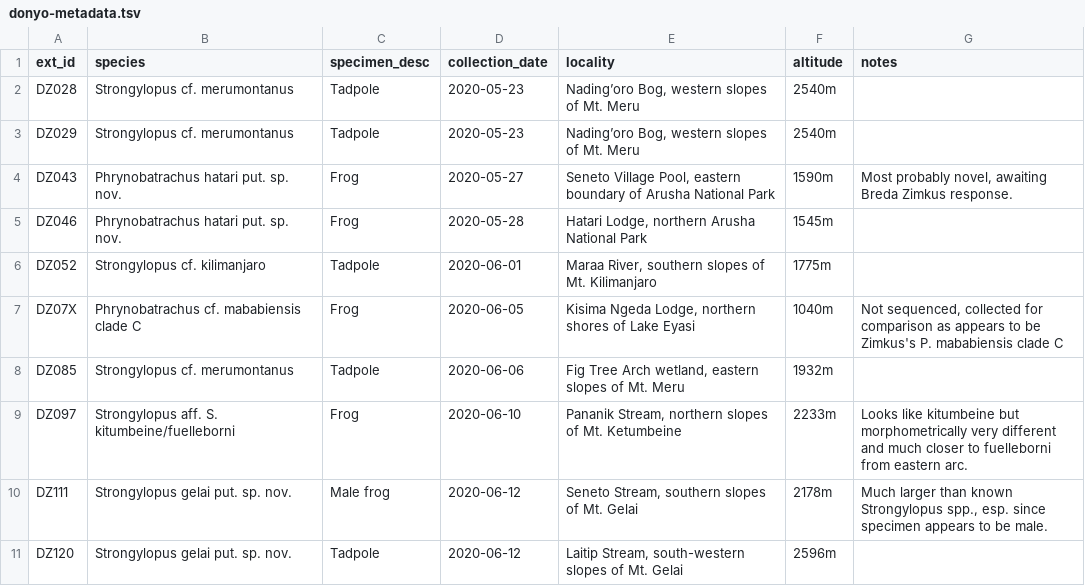
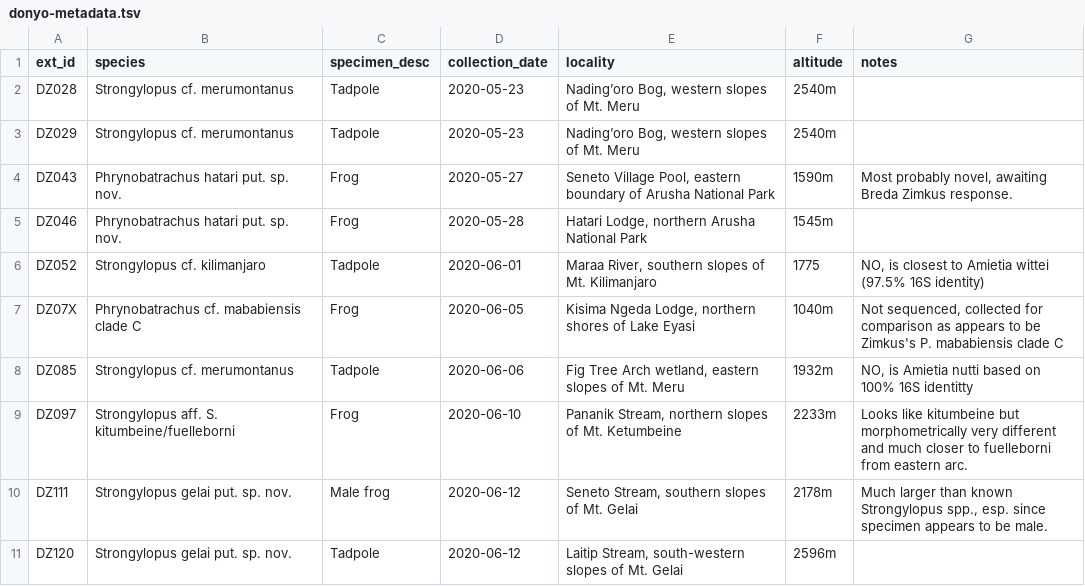
Before and after one commit to zwets/frogs, a TSV file: 00-metadata/donyo-metadata.tsv, drawn as a sheet.

```diff
--- a/00-metadata/donyo-metadata.tsv
+++ b/00-metadata/donyo-metadata.tsv
@@ -5,5 +5,5 @@ DZ043	Phrynobatrachus hatari put. sp. nov.	Frog	2020-05-27	Seneto Village Pool,
 DZ046	Phrynobatrachus hatari put. sp. nov.	Frog	2020-05-28	Hatari Lodge, northern Arusha National Park	1545m	
-DZ052	Strongylopus cf. kilimanjaro	Tadpole	2020-06-01	Maraa River, southern slopes of Mt. Kilimanjaro	1775m	
+DZ052	Strongylopus cf. kilimanjaro	Tadpole	2020-06-01	Maraa River, southern slopes of Mt. Kilimanjaro	1775	NO, is closest to Amietia wittei (97.5% 16S identity)
 DZ07X	Phrynobatrachus cf. mababiensis clade C	Frog	2020-06-05	Kisima Ngeda Lodge, northern shores of Lake Eyasi	1040m	Not sequenced, collected for comparison as appears to be Zimkus's P. mababiensis clade C
-DZ085	Strongylopus cf. merumontanus	Tadpole	2020-06-06	Fig Tree Arch wetland, eastern slopes of Mt. Meru	1932m	
+DZ085	Strongylopus cf. merumontanus	Tadpole	2020-06-06	Fig Tree Arch wetland, eastern slopes of Mt. Meru	1932m	NO, is Amietia nutti based on 100% 16S identitty
 DZ097	Strongylopus aff. S. kitumbeine/fuelleborni	Frog	2020-06-10	Pananik Stream, northern slopes of Mt. Ketumbeine	2233m	Looks like kitumbeine but morphometrically very different and much closer to fuelleborni from eastern arc.
```
Also changed, not shown: 18 other files.
